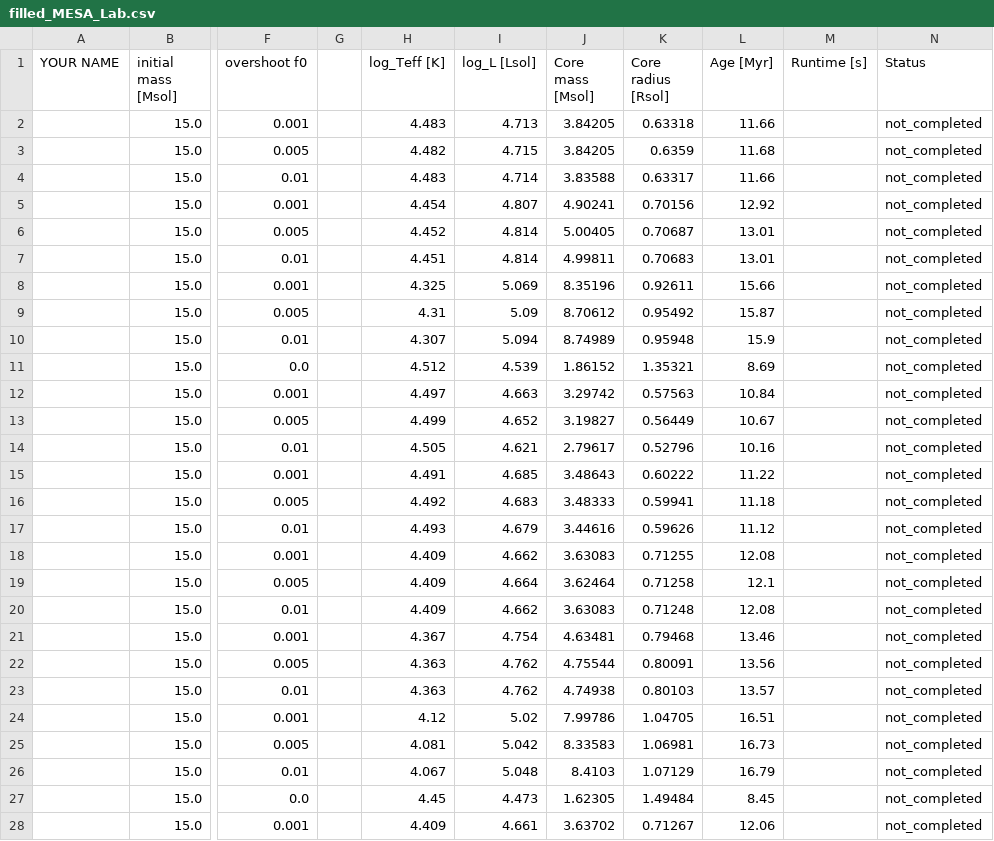
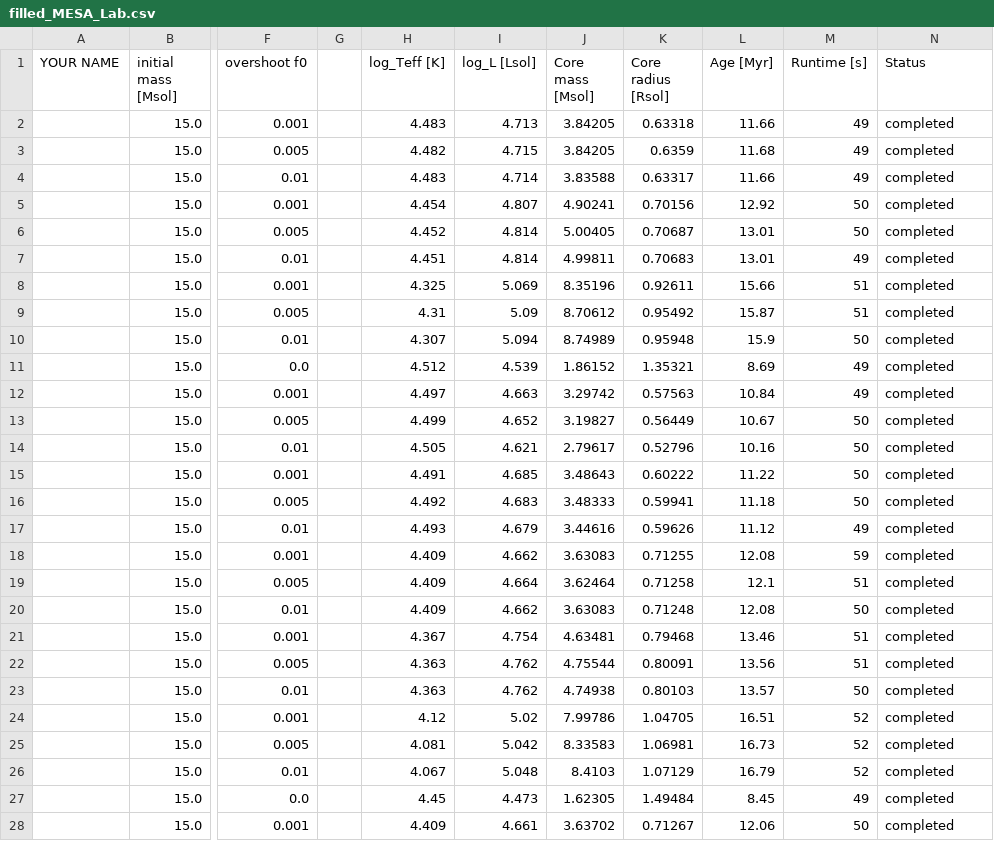
Before and after one commit to poojanagrawal/mesalabs-day1, a CSV file: lab1/batch_runs/filled_MESA_Lab.csv, drawn as a sheet; only a part is shown, gaps mark what is left out; the diff covers the shown part only; the diff names each change by its address in the sheet, - before the commit and + after, or states it on an @@ line.

```diff
--- a/lab1/batch_runs/filled_MESA_Lab.csv
+++ b/lab1/batch_runs/filled_MESA_Lab.csv
-M2:M4 (Runtime [s]): (empty)
+M2:M4 (Runtime [s]): 49
-N2:N28 (Status): not_completed
+N2:N28 (Status): completed
-M5:M6 (Runtime [s]): (empty)
+M5:M6 (Runtime [s]): 50
-M7 (Runtime [s]): (empty)
+M7 (Runtime [s]): 49
-M8:M9 (Runtime [s]): (empty)
+M8:M9 (Runtime [s]): 51
-M10 (Runtime [s]): (empty)
+M10 (Runtime [s]): 50
-M11:M12 (Runtime [s]): (empty)
+M11:M12 (Runtime [s]): 49
-M13:M16 (Runtime [s]): (empty)
+M13:M16 (Runtime [s]): 50
-M17 (Runtime [s]): (empty)
+M17 (Runtime [s]): 49
-M18 (Runtime [s]): (empty)
+M18 (Runtime [s]): 59
-M19 (Runtime [s]): (empty)
+M19 (Runtime [s]): 51
-M20 (Runtime [s]): (empty)
+M20 (Runtime [s]): 50
-M21:M22 (Runtime [s]): (empty)
+M21:M22 (Runtime [s]): 51
-M23 (Runtime [s]): (empty)
+M23 (Runtime [s]): 50
-M24:M26 (Runtime [s]): (empty)
+M24:M26 (Runtime [s]): 52
-M27 (Runtime [s]): (empty)
+M27 (Runtime [s]): 49
-M28 (Runtime [s]): (empty)
+M28 (Runtime [s]): 50
```
Also changed, not shown: 17 edited cells elsewhere in this file, 25 other files.
